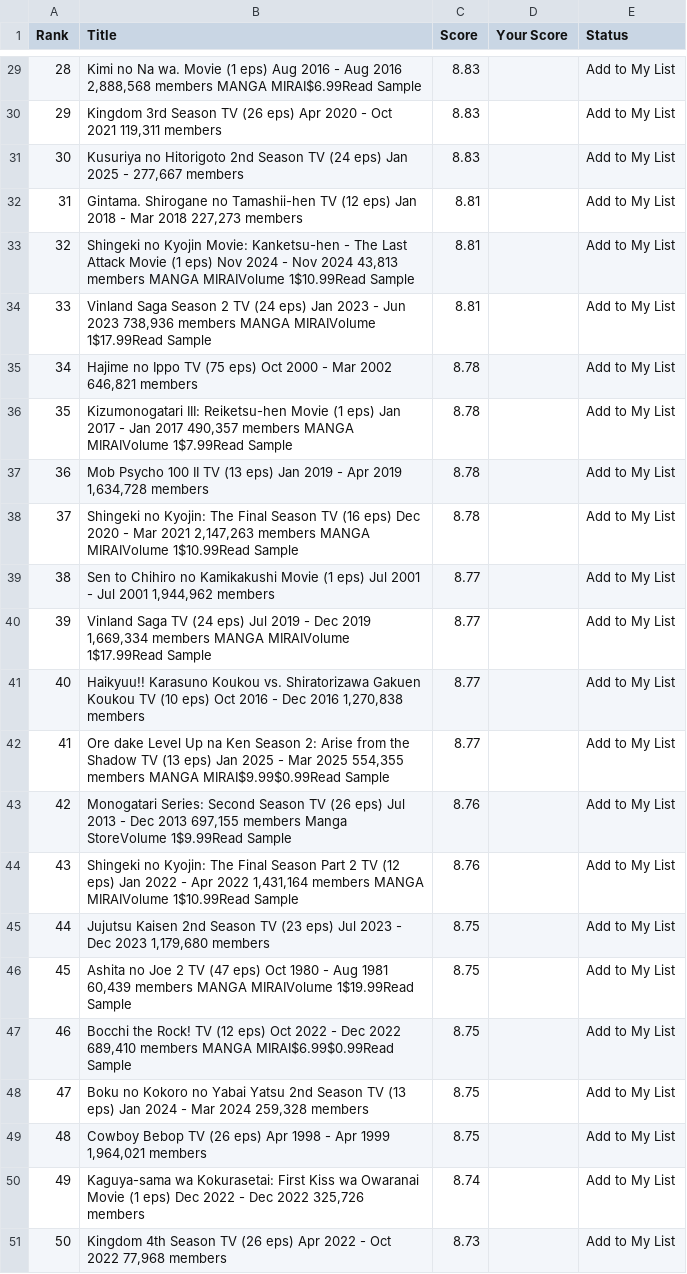
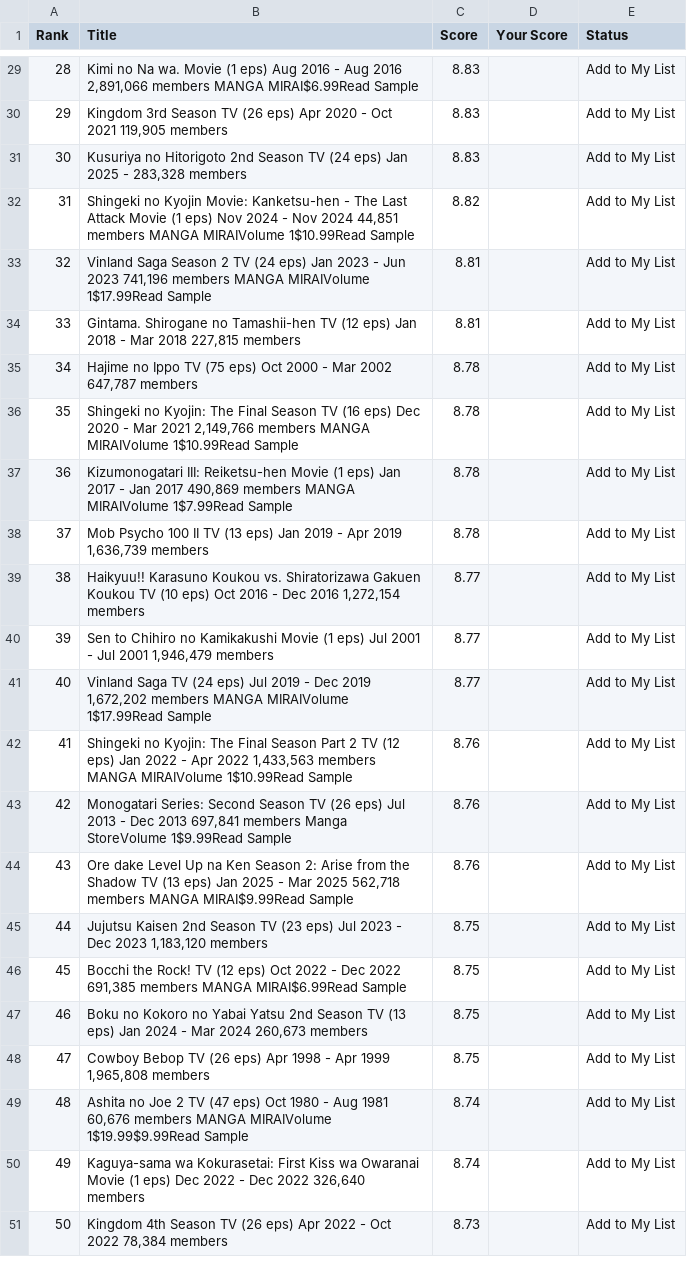
Before and after one commit to suiumkanulanbek/Top-Anime-Ratings, a CSV file: my_anime_rankings_project.csv, drawn as a sheet; only a part is shown, gaps mark what is left out; the diff covers the shown part only.

```diff
--- a/my_anime_rankings_project.csv
+++ b/my_anime_rankings_project.csv
@@ -29,23 +29,23 @@ Rank,Title,Score,Your Score,Status
-28,"Kimi no Na wa.  Movie (1 eps)  Aug 2016 - Aug 2016  2,888,568 members  MANGA MIRAI$6.99Read Sample",8.83,,Add to My List
-29,"Kingdom 3rd Season  TV (26 eps)  Apr 2020 - Oct 2021  119,311 members",8.83,,Add to My List
-30,"Kusuriya no Hitorigoto 2nd Season  TV (24 eps)  Jan 2025 - 277,667 members",8.83,,Add to My List
-31,"Gintama. Shirogane no Tamashii-hen  TV (12 eps)  Jan 2018 - Mar 2018  227,273 members",8.81,,Add to My List
-32,"Shingeki no Kyojin Movie: Kanketsu-hen - The Last Attack  Movie (1 eps)  Nov 2024 - Nov 2024  43,813 members  MANGA MIRAIVolume 1$10.99Read Sample",8.81,,Add to My List
-33,"Vinland Saga Season 2  TV (24 eps)  Jan 2023 - Jun 2023  738,936 members  MANGA MIRAIVolume 1$17.99Read Sample",8.81,,Add to My List
-34,"Hajime no Ippo  TV (75 eps)  Oct 2000 - Mar 2002  646,821 members",8.78,,Add to My List
-35,"Kizumonogatari III: Reiketsu-hen  Movie (1 eps)  Jan 2017 - Jan 2017  490,357 members  MANGA MIRAIVolume 1$7.99Read Sample",8.78,,Add to My List
-36,"Mob Psycho 100 II  TV (13 eps)  Jan 2019 - Apr 2019  1,634,728 members",8.78,,Add to My List
-37,"Shingeki no Kyojin: The Final Season  TV (16 eps)  Dec 2020 - Mar 2021  2,147,263 members  MANGA MIRAIVolume 1$10.99Read Sample",8.78,,Add to My List
-38,"Sen to Chihiro no Kamikakushi  Movie (1 eps)  Jul 2001 - Jul 2001  1,944,962 members",8.77,,Add to My List
-39,"Vinland Saga  TV (24 eps)  Jul 2019 - Dec 2019  1,669,334 members  MANGA MIRAIVolume 1$17.99Read Sample",8.77,,Add to My List
-40,"Haikyuu!! Karasuno Koukou vs. Shiratorizawa Gakuen Koukou  TV (10 eps)  Oct 2016 - Dec 2016  1,270,838 members",8.77,,Add to My List
-41,"Ore dake Level Up na Ken Season 2: Arise from the Shadow  TV (13 eps)  Jan 2025 - Mar 2025  554,355 members  MANGA MIRAI$9.99$0.99Read Sample",8.77,,Add to My List
-42,"Monogatari Series: Second Season  TV (26 eps)  Jul 2013 - Dec 2013  697,155 members  Manga StoreVolume 1$9.99Read Sample",8.76,,Add to My List
-43,"Shingeki no Kyojin: The Final Season Part 2  TV (12 eps)  Jan 2022 - Apr 2022  1,431,164 members  MANGA MIRAIVolume 1$10.99Read Sample",8.76,,Add to My List
-44,"Jujutsu Kaisen 2nd Season  TV (23 eps)  Jul 2023 - Dec 2023  1,179,680 members",8.75,,Add to My List
-45,"Ashita no Joe 2  TV (47 eps)  Oct 1980 - Aug 1981  60,439 members  MANGA MIRAIVolume 1$19.99Read Sample",8.75,,Add to My List
-46,"Bocchi the Rock!  TV (12 eps)  Oct 2022 - Dec 2022  689,410 members  MANGA MIRAI$6.99$0.99Read Sample",8.75,,Add to My List
-47,"Boku no Kokoro no Yabai Yatsu 2nd Season  TV (13 eps)  Jan 2024 - Mar 2024  259,328 members",8.75,,Add to My List
-48,"Cowboy Bebop  TV (26 eps)  Apr 1998 - Apr 1999  1,964,021 members",8.75,,Add to My List
-49,"Kaguya-sama wa Kokurasetai: First Kiss wa Owaranai  Movie (1 eps)  Dec 2022 - Dec 2022  325,726 members",8.74,,Add to My List
-50,"Kingdom 4th Season  TV (26 eps)  Apr 2022 - Oct 2022  77,968 members",8.73,,Add to My List
+28,"Kimi no Na wa.  Movie (1 eps)  Aug 2016 - Aug 2016  2,891,066 members  MANGA MIRAI$6.99Read Sample",8.83,,Add to My List
+29,"Kingdom 3rd Season  TV (26 eps)  Apr 2020 - Oct 2021  119,905 members",8.83,,Add to My List
+30,"Kusuriya no Hitorigoto 2nd Season  TV (24 eps)  Jan 2025 - 283,328 members",8.83,,Add to My List
+31,"Shingeki no Kyojin Movie: Kanketsu-hen - The Last Attack  Movie (1 eps)  Nov 2024 - Nov 2024  44,851 members  MANGA MIRAIVolume 1$10.99Read Sample",8.82,,Add to My List
+32,"Vinland Saga Season 2  TV (24 eps)  Jan 2023 - Jun 2023  741,196 members  MANGA MIRAIVolume 1$17.99Read Sample",8.81,,Add to My List
+33,"Gintama. Shirogane no Tamashii-hen  TV (12 eps)  Jan 2018 - Mar 2018  227,815 members",8.81,,Add to My List
+34,"Hajime no Ippo  TV (75 eps)  Oct 2000 - Mar 2002  647,787 members",8.78,,Add to My List
+35,"Shingeki no Kyojin: The Final Season  TV (16 eps)  Dec 2020 - Mar 2021  2,149,766 members  MANGA MIRAIVolume 1$10.99Read Sample",8.78,,Add to My List
+36,"Kizumonogatari III: Reiketsu-hen  Movie (1 eps)  Jan 2017 - Jan 2017  490,869 members  MANGA MIRAIVolume 1$7.99Read Sample",8.78,,Add to My List
+37,"Mob Psycho 100 II  TV (13 eps)  Jan 2019 - Apr 2019  1,636,739 members",8.78,,Add to My List
+38,"Haikyuu!! Karasuno Koukou vs. Shiratorizawa Gakuen Koukou  TV (10 eps)  Oct 2016 - Dec 2016  1,272,154 members",8.77,,Add to My List
+39,"Sen to Chihiro no Kamikakushi  Movie (1 eps)  Jul 2001 - Jul 2001  1,946,479 members",8.77,,Add to My List
+40,"Vinland Saga  TV (24 eps)  Jul 2019 - Dec 2019  1,672,202 members  MANGA MIRAIVolume 1$17.99Read Sample",8.77,,Add to My List
+41,"Shingeki no Kyojin: The Final Season Part 2  TV (12 eps)  Jan 2022 - Apr 2022  1,433,563 members  MANGA MIRAIVolume 1$10.99Read Sample",8.76,,Add to My List
+42,"Monogatari Series: Second Season  TV (26 eps)  Jul 2013 - Dec 2013  697,841 members  Manga StoreVolume 1$9.99Read Sample",8.76,,Add to My List
+43,"Ore dake Level Up na Ken Season 2: Arise from the Shadow  TV (13 eps)  Jan 2025 - Mar 2025  562,718 members  MANGA MIRAI$9.99Read Sample",8.76,,Add to My List
+44,"Jujutsu Kaisen 2nd Season  TV (23 eps)  Jul 2023 - Dec 2023  1,183,120 members",8.75,,Add to My List
+45,"Bocchi the Rock!  TV (12 eps)  Oct 2022 - Dec 2022  691,385 members  MANGA MIRAI$6.99Read Sample",8.75,,Add to My List
+46,"Boku no Kokoro no Yabai Yatsu 2nd Season  TV (13 eps)  Jan 2024 - Mar 2024  260,673 members",8.75,,Add to My List
+47,"Cowboy Bebop  TV (26 eps)  Apr 1998 - Apr 1999  1,965,808 members",8.75,,Add to My List
+48,"Ashita no Joe 2  TV (47 eps)  Oct 1980 - Aug 1981  60,676 members  MANGA MIRAIVolume 1$19.99$9.99Read Sample",8.74,,Add to My List
+49,"Kaguya-sama wa Kokurasetai: First Kiss wa Owaranai  Movie (1 eps)  Dec 2022 - Dec 2022  326,640 members",8.74,,Add to My List
+50,"Kingdom 4th Season  TV (26 eps)  Apr 2022 - Oct 2022  78,384 members",8.73,,Add to My List
```
Also changed, not shown: 27 edited cells elsewhere in this file.
